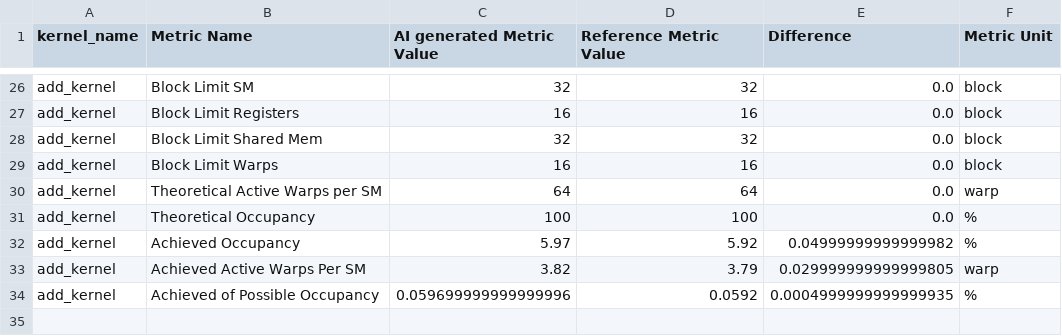
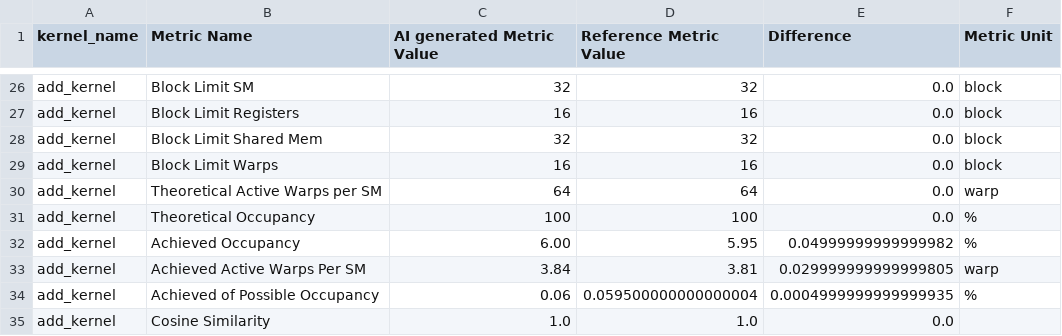
Before and after one commit to PaliC/popcorn-eval, a CSV file: popcorn_eval/logs/ncu_results.csv, drawn as a sheet; only a part is shown, gaps mark what is left out; the diff covers the shown part only.

```diff
--- a/popcorn_eval/logs/ncu_results.csv
+++ b/popcorn_eval/logs/ncu_results.csv
@@ -31,4 +31,5 @@ add_kernel,Theoretical Active Warps per SM,64,64,0.0,warp
 add_kernel,Theoretical Occupancy,100,100,0.0,%
-add_kernel,Achieved Occupancy,5.97,5.92,0.04999999999999982,%
-add_kernel,Achieved Active Warps Per SM,3.82,3.79,0.029999999999999805,warp
-add_kernel,Achieved of Possible Occupancy,0.059699999999999996,0.0592,0.0004999999999999935,%
+add_kernel,Achieved Occupancy,6.00,5.95,0.04999999999999982,%
+add_kernel,Achieved Active Warps Per SM,3.84,3.81,0.029999999999999805,warp
+add_kernel,Achieved of Possible Occupancy,0.06,0.059500000000000004,0.0004999999999999935,%
+add_kernel,Cosine Similarity,1.0,1.0,0.0,
```
Also changed, not shown: 28 edited cells elsewhere in this file, 7 other files.
